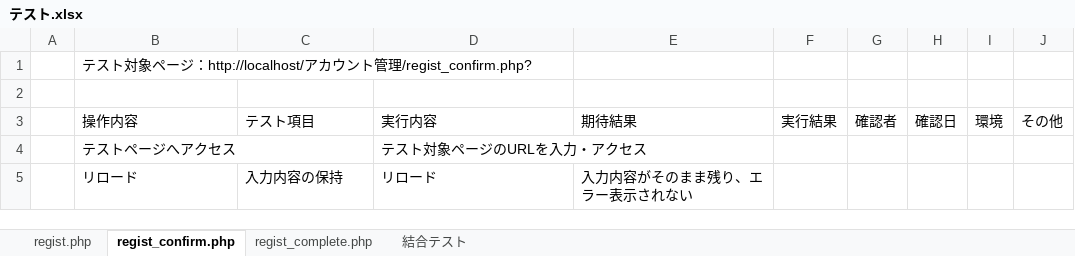
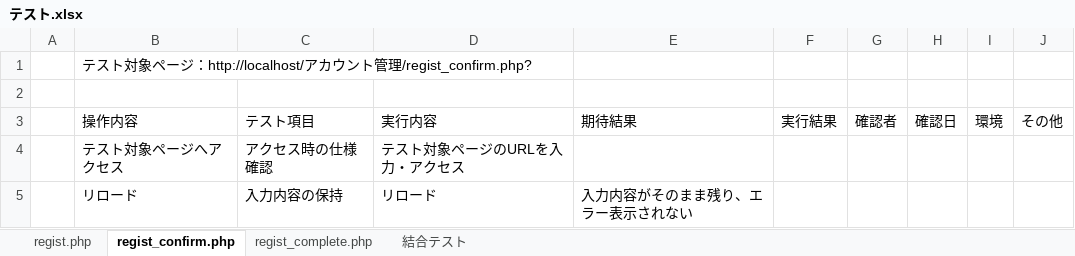
Before and after one commit to tkfm4211/regist, an Excel workbook: テスト.xlsx, sheet regist_confirm.php, drawn as a sheet; values as stored, in another font and other column widths than the file's, no borders; the diff names each change by its address in the sheet, - before the commit and + after, or states it on an @@ line.

```diff
--- a/テスト.xlsx (sheet regist_confirm.php)
+++ b/テスト.xlsx (sheet regist_confirm.php)
-B4: テストページへアクセス
+B4: テスト対象ページへアクセス
-C4: (empty)
+C4: アクセス時の仕様確認
```
Also changed, not shown: sheet regist_complete.php, sheet 結合テスト.
